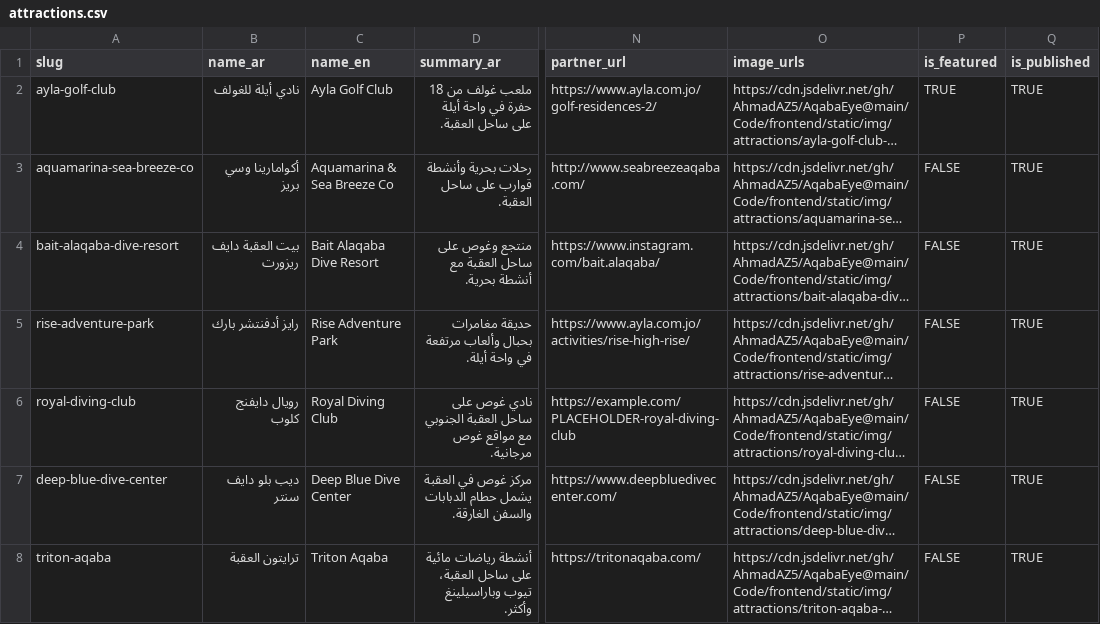
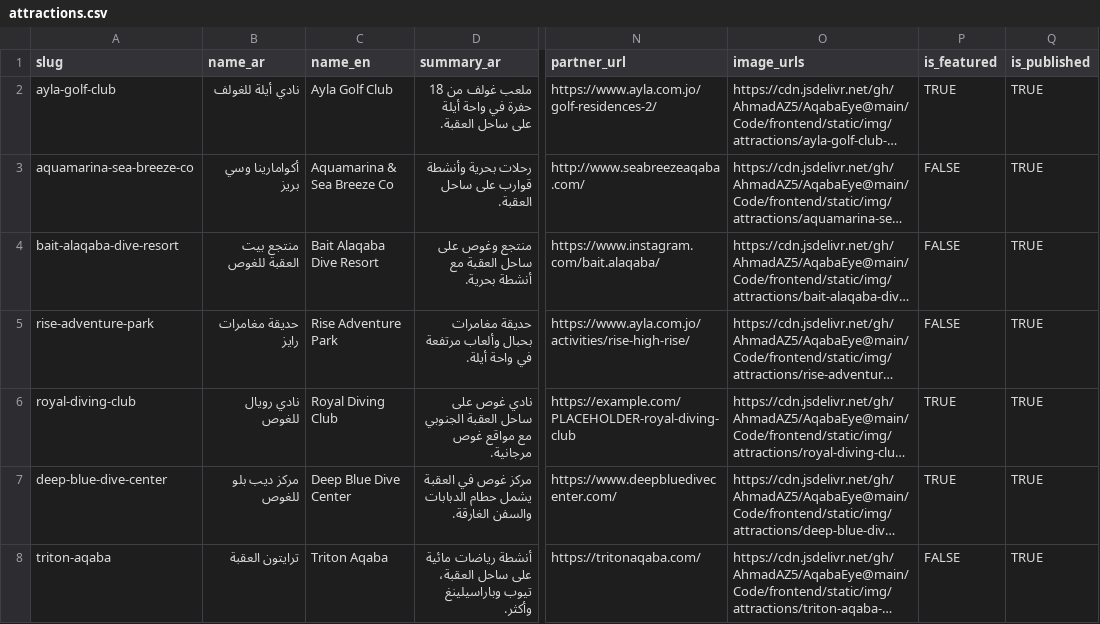
Before and after one commit to AhmadAZ5/AqabaEye, a CSV file: Files/sheet_csv/attractions.csv, drawn as a sheet; only a part is shown, gaps mark what is left out; long unchanged cells end in …; the diff names each change by its address in the sheet, - before the commit and + after, or states it on an @@ line.

Commit message:
Add featured attractions to homepage, fix awkward Arabic venue names
Homepage only ever pulled from waterparks, which have no real photos
yet, so the landing page never showed a single real image. Adds a
Featured attractions section pulling from the venues that do have
real photography, shown first. Also fixes 4 attraction names that
were fully phonetic-transliterated ("dive resort" as "دايف ريزورت"
instead of "للغوص") into natural Arabic, matching the wording their
own summaries already used correctly.

```diff
--- a/Files/sheet_csv/attractions.csv
+++ b/Files/sheet_csv/attractions.csv
-B4 (name_ar): بيت العقبة دايف ريزورت
+B4 (name_ar): منتجع بيت العقبة للغوص
-B5 (name_ar): رايز أدفنتشر بارك
+B5 (name_ar): حديقة مغامرات رايز
-B6 (name_ar): رويال دايفنج كلوب
+B6 (name_ar): نادي رويال للغوص
-P6:P7 (is_featured): FALSE
+P6:P7 (is_featured): TRUE
-B7 (name_ar): ديب بلو دايف سنتر
+B7 (name_ar): مركز ديب بلو للغوص
```
Also changed, not shown: 5 other files.
